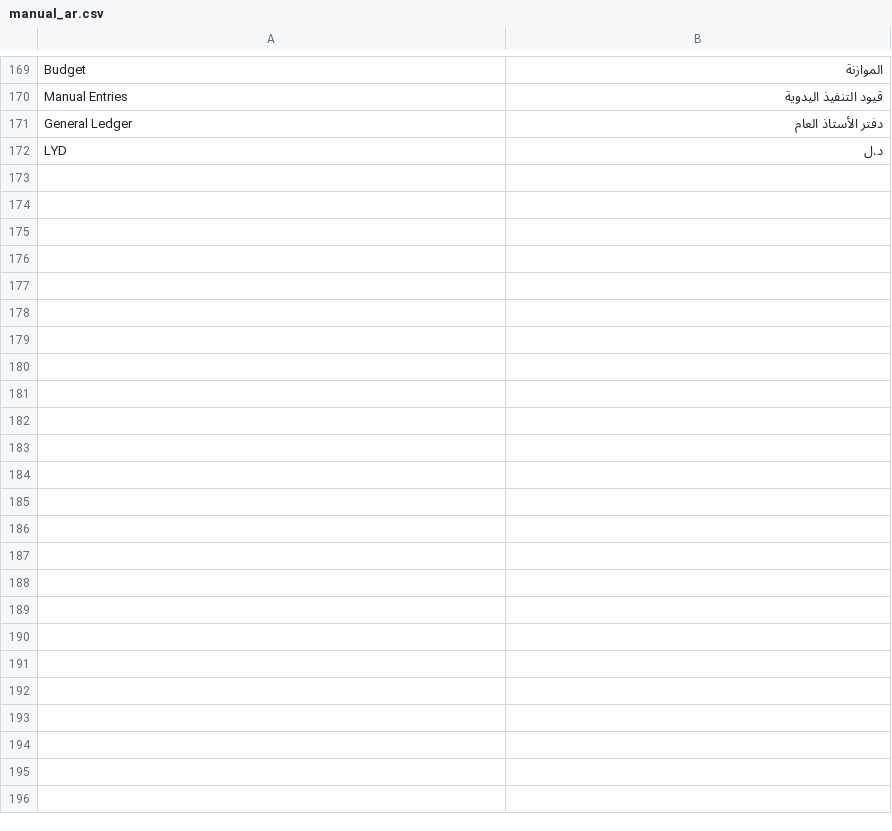
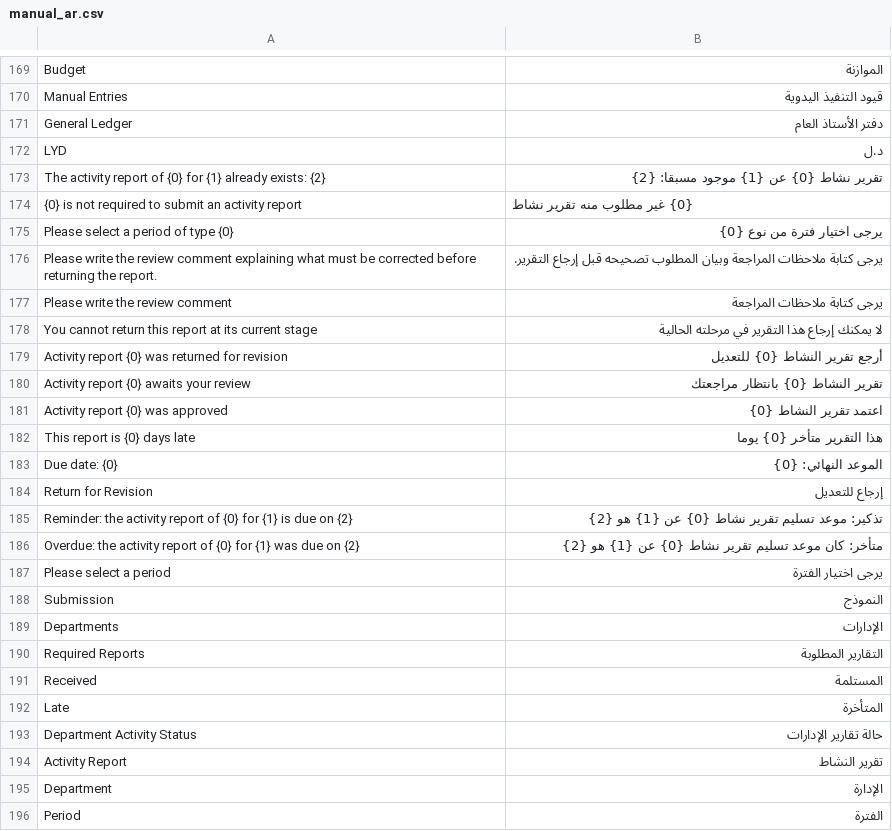
Before and after one commit to Rgoodeffect/IP-M, a CSV file: dev_tools/manual_ar.csv, drawn as a sheet; only a part is shown, gaps mark what is left out.

```diff
--- a/dev_tools/manual_ar.csv
+++ b/dev_tools/manual_ar.csv
@@ -172 +172,25 @@ General Ledger,دفتر الأستاذ العام
 LYD,د.ل
+The activity report of {0} for {1} already exists: {2},تقرير نشاط {0} عن {1} موجود مسبقا: {2}
+{0} is not required to submit an activity report,{0} غير مطلوب منه تقرير نشاط
+Please select a period of type {0},يرجى اختيار فترة من نوع {0}
+Please write the review comment explaining what must be corrected before returning the report.,يرجى كتابة ملاحظات المراجعة وبيان المطلوب تصحيحه قبل إرجاع التقرير.
+Please write the review comment,يرجى كتابة ملاحظات المراجعة
+You cannot return this report at its current stage,لا يمكنك إرجاع هذا التقرير في مرحلته الحالية
+Activity report {0} was returned for revision,أرجع تقرير النشاط {0} للتعديل
+Activity report {0} awaits your review,تقرير النشاط {0} بانتظار مراجعتك
+Activity report {0} was approved,اعتمد تقرير النشاط {0}
+This report is {0} days late,هذا التقرير متأخر {0} يوما
+Due date: {0},الموعد النهائي: {0}
+Return for Revision,إرجاع للتعديل
+"Reminder: the activity report of {0} for {1} is due on {2}",تذكير: موعد تسليم تقرير نشاط {0} عن {1} هو {2}
+"Overdue: the activity report of {0} for {1} was due on {2}",متأخر: كان موعد تسليم تقرير نشاط {0} عن {1} هو {2}
+Please select a period,يرجى اختيار الفترة
+Submission,النموذج
+Departments,الإدارات
+Required Reports,التقارير المطلوبة
+Received,المستلمة
+Late,المتأخرة
+Department Activity Status,حالة تقارير الإدارات
+Activity Report,تقرير النشاط
+Department,الإدارة
+Period,الفترة
```
Also changed, not shown: loc_planning/translations/ar.csv, 45 other files.
